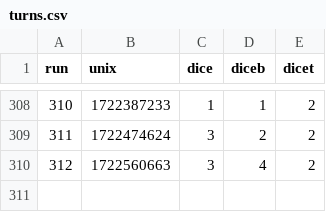
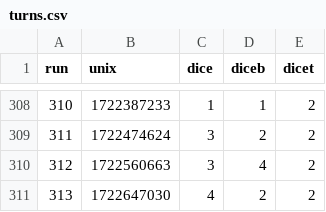
Before and after one commit to petrosh/rps-9, a CSV file: _data/turns.csv, drawn as a sheet; only a part is shown, gaps mark what is left out.

```diff
--- a/_data/turns.csv
+++ b/_data/turns.csv
@@ -310 +310,2 @@ run,unix,dice,diceb,dicet
 312,1722560663,3,4,2
+313,1722647030,4,2,2
```
